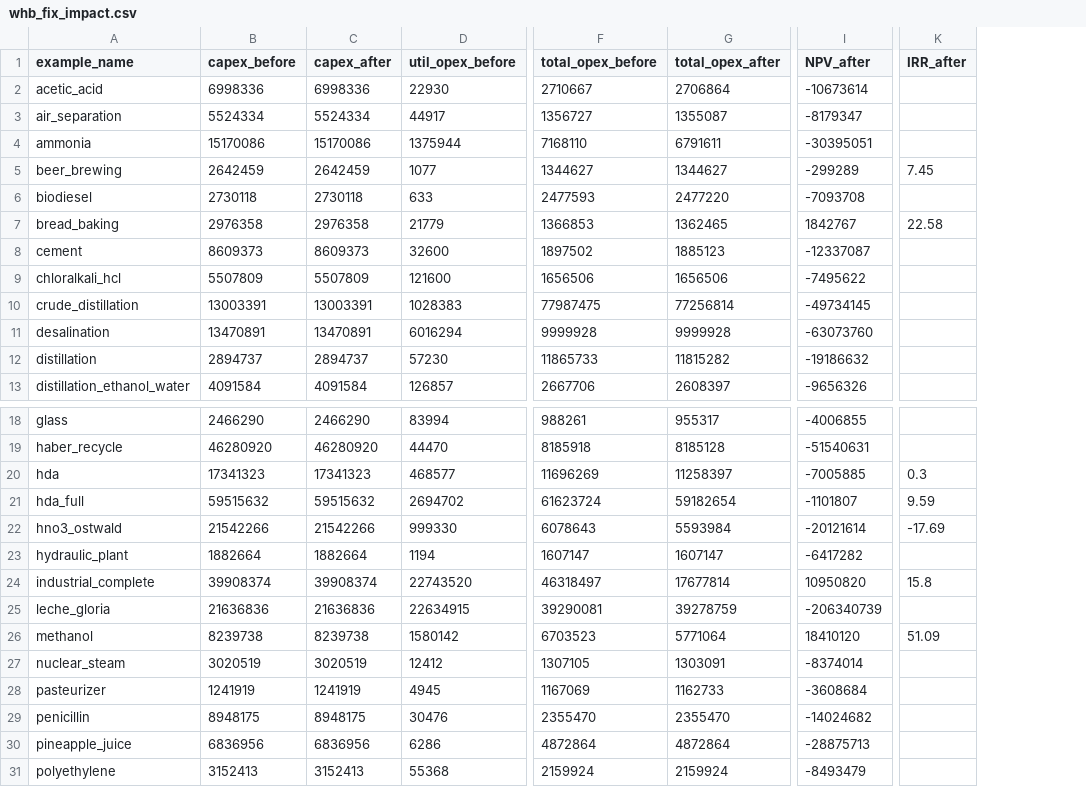
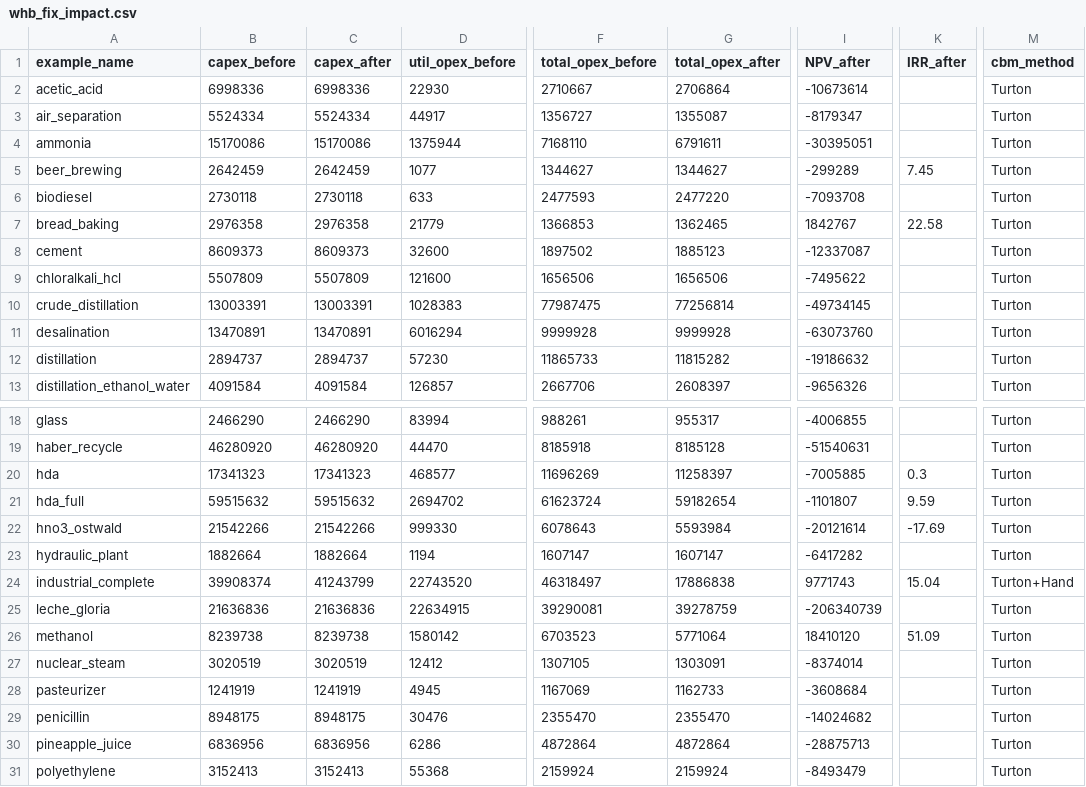
Before and after one commit to Eltiokarma/Pedro-Tesis, a CSV file: outputs/whb_fix_impact.csv, drawn as a sheet; only a part is shown, gaps mark what is left out; the diff names each change by its address in the sheet, - before the commit and + after, or states it on an @@ line.

```diff
--- a/outputs/whb_fix_impact.csv
+++ b/outputs/whb_fix_impact.csv
+column M (cbm_method), rows 2-13: all Turton; rows 18-31: Turton | Turton | Turton | Turton | Turton | Turton | Turton+Hand | Turton | Turton | Turton | Turton | Turton | Turton | Turton
-C24 (capex_after): 39908374
+C24 (capex_after): 41243799
-G24 (total_opex_after): 17677814
+G24 (total_opex_after): 17886838
-I24 (NPV_after): 10950820
+I24 (NPV_after): 9771743
-K24 (IRR_after): 15.8
+K24 (IRR_after): 15.04
```
Also changed, not shown: 4 other files.
